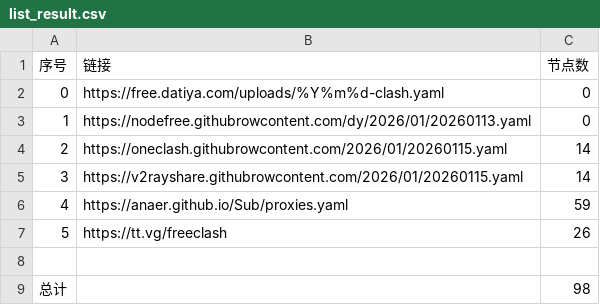
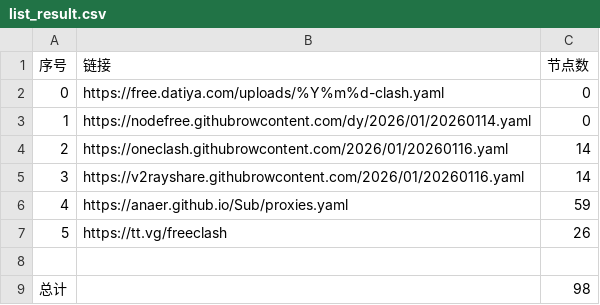
Before and after one commit to esureos/NoMoreWalls, a CSV file: list_result.csv, drawn as a sheet.

```diff
--- a/list_result.csv
+++ b/list_result.csv
@@ -2,5 +2,5 @@
 0,https://free.datiya.com/uploads/%Y%m%d-clash.yaml,0
-1,https://nodefree.githubrowcontent.com/dy/2026/01/20260113.yaml,0
-2,https://oneclash.githubrowcontent.com/2026/01/20260115.yaml,14
-3,https://v2rayshare.githubrowcontent.com/2026/01/20260115.yaml,14
+1,https://nodefree.githubrowcontent.com/dy/2026/01/20260114.yaml,0
+2,https://oneclash.githubrowcontent.com/2026/01/20260116.yaml,14
+3,https://v2rayshare.githubrowcontent.com/2026/01/20260116.yaml,14
 4,https://anaer.github.io/Sub/proxies.yaml,59
```
Also changed, not shown: 3 other files.
